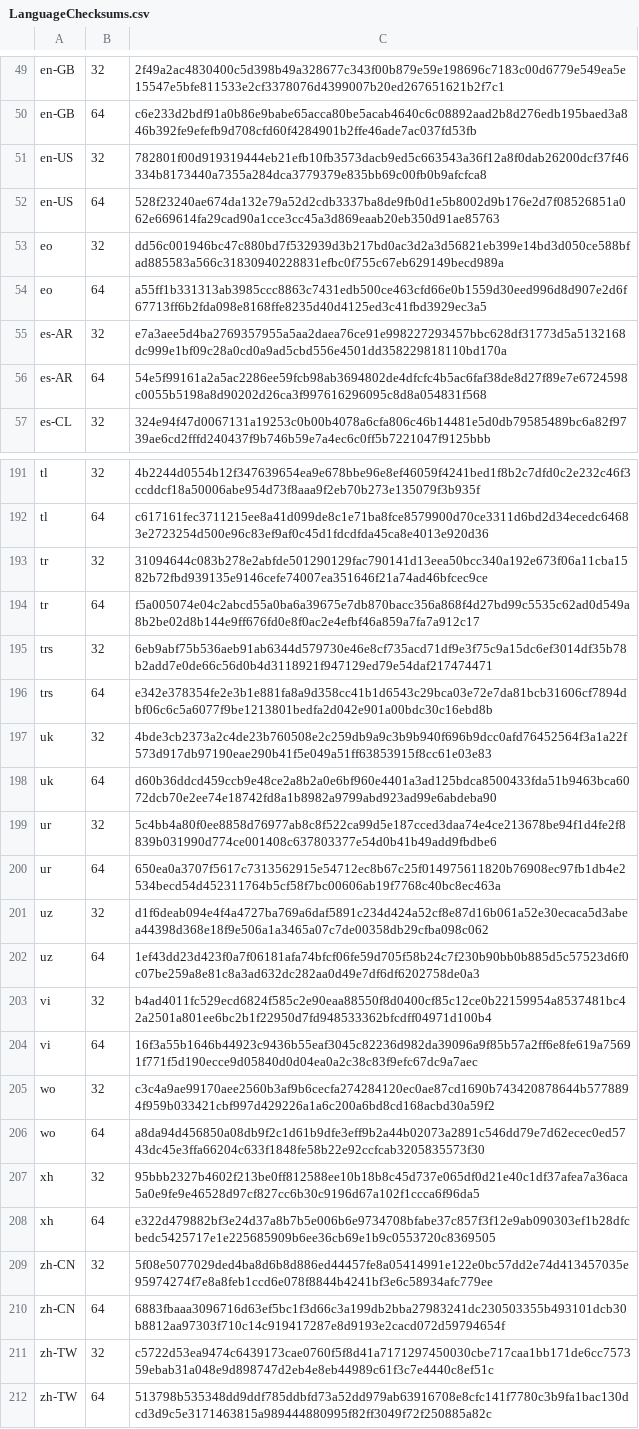
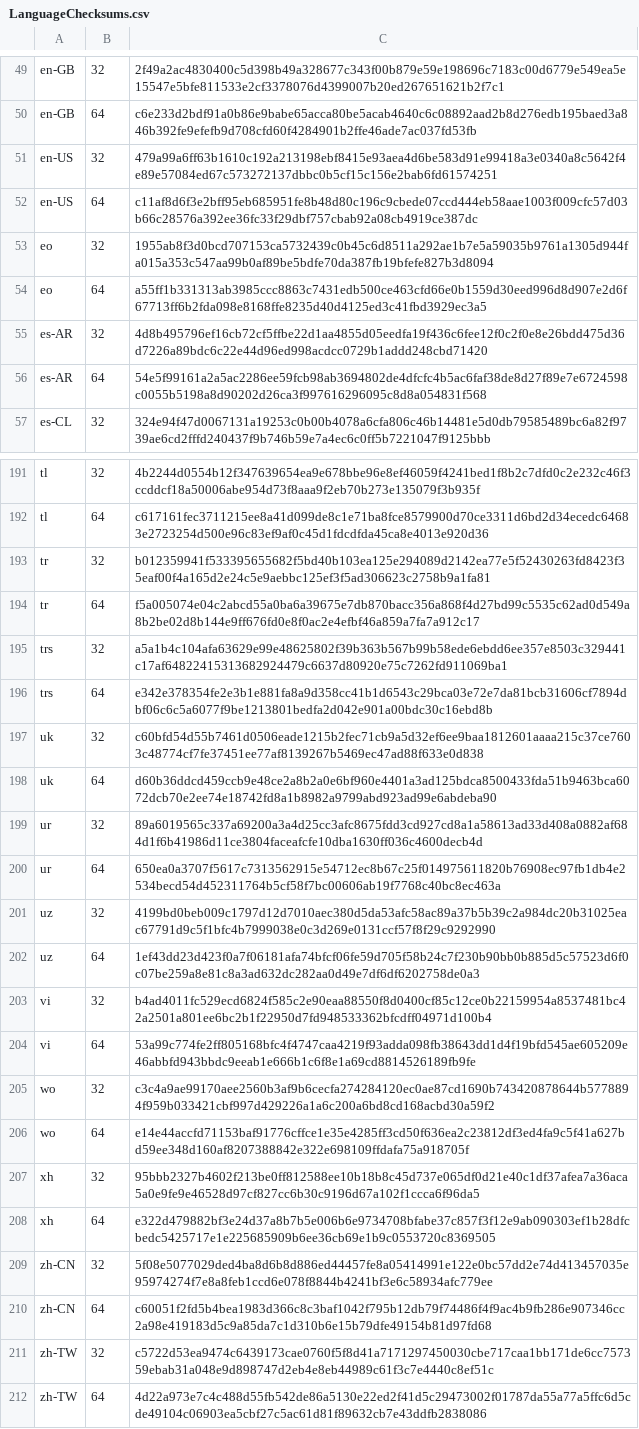
Before and after one commit to mkevenaar/chocolatey-packages, a CSV file: automatic/firefox-nightly/tools/LanguageChecksums.csv, drawn as a sheet; only a part is shown, gaps mark what is left out; the diff covers the shown part only.

Commit message:
AU: 1 updated - firefox-nightly [skip ci] https://gist.github.com/675e3f672bda54270f8d7f5415f9374d/84cb1e68fbbdf96f4b7e0400b7223179b0070a3f

```diff
--- a/automatic/firefox-nightly/tools/LanguageChecksums.csv
+++ b/automatic/firefox-nightly/tools/LanguageChecksums.csv
@@ -50,7 +50,7 @@ en-GB|32|2f49a2ac4830400c5d398b49a328677c343f00b879e59e198696c7183c00d6779e549ea
 en-GB|64|c6e233d2bdf91a0b86e9babe65acca80be5acab4640c6c08892aad2b8d276edb195baed3a846b392fe9efefb9d708cfd60f4284901b2ffe46ade7ac037fd53fb
-en-US|32|782801f00d919319444eb21efb10fb3573dacb9ed5c663543a36f12a8f0dab26200dcf37f46334b8173440a7355a284dca3779379e835bb69c00fb0b9afcfca8
-en-US|64|528f23240ae674da132e79a52d2cdb3337ba8de9fb0d1e5b8002d9b176e2d7f08526851a062e669614fa29cad90a1cce3cc45a3d869eaab20eb350d91ae85763
-eo|32|dd56c001946bc47c880bd7f532939d3b217bd0ac3d2a3d56821eb399e14bd3d050ce588bfad885583a566c31830940228831efbc0f755c67eb629149becd989a
+en-US|32|479a99a6ff63b1610c192a213198ebf8415e93aea4d6be583d91e99418a3e0340a8c5642f4e89e57084ed67c573272137dbbc0b5cf15c156e2bab6fd61574251
+en-US|64|c11af8d6f3e2bff95eb685951fe8b48d80c196c9cbede07ccd444eb58aae1003f009cfc57d03b66c28576a392ee36fc33f29dbf757cbab92a08cb4919ce387dc
+eo|32|1955ab8f3d0bcd707153ca5732439c0b45c6d8511a292ae1b7e5a59035b9761a1305d944fa015a353c547aa99b0af89be5bdfe70da387fb19bfefe827b3d8094
 eo|64|a55ff1b331313ab3985ccc8863c7431edb500ce463cfd66e0b1559d30eed996d8d907e2d6f67713ff6b2fda098e8168ffe8235d40d4125ed3c41fbd3929ec3a5
-es-AR|32|e7a3aee5d4ba2769357955a5aa2daea76ce91e998227293457bbc628df31773d5a5132168dc999e1bf09c28a0cd0a9ad5cbd556e4501dd358229818110bd170a
+es-AR|32|4d8b495796ef16cb72cf5ffbe22d1aa4855d05eedfa19f436c6fee12f0c2f0e8e26bdd475d36d7226a89bdc6c22e44d96ed998acdcc0729b1addd248cbd71420
 es-AR|64|54e5f99161a2a5ac2286ee59fcb98ab3694802de4dfcfc4b5ac6faf38de8d27f89e7e6724598c0055b5198a8d90202d26ca3f997616296095c8d8a054831f568
@@ -192,16 +192,16 @@ tl|32|4b2244d0554b12f347639654ea9e678bbe96e8ef46059f4241bed1f8b2c7dfd0c2e232c46f
 tl|64|c617161fec3711215ee8a41d099de8c1e71ba8fce8579900d70ce3311d6bd2d34ecedc64683e2723254d500e96c83ef9af0c45d1fdcdfda45ca8e4013e920d36
-tr|32|31094644c083b278e2abfde501290129fac790141d13eea50bcc340a192e673f06a11cba1582b72fbd939135e9146cefe74007ea351646f21a74ad46bfcec9ce
+tr|32|b012359941f533395655682f5bd40b103ea125e294089d2142ea77e5f52430263fd8423f35eaf00f4a165d2e24c5e9aebbc125ef3f5ad306623c2758b9a1fa81
 tr|64|f5a005074e04c2abcd55a0ba6a39675e7db870bacc356a868f4d27bd99c5535c62ad0d549a8b2be02d8b144e9ff676fd0e8f0ac2e4efbf46a859a7fa7a912c17
-trs|32|6eb9abf75b536aeb91ab6344d579730e46e8cf735acd71df9e3f75c9a15dc6ef3014df35b78b2add7e0de66c56d0b4d3118921f947129ed79e54daf217474471
+trs|32|a5a1b4c104afa63629e99e48625802f39b363b567b99b58ede6ebdd6ee357e8503c329441c17af64822415313682924479c6637d80920e75c7262fd911069ba1
 trs|64|e342e378354fe2e3b1e881fa8a9d358cc41b1d6543c29bca03e72e7da81bcb31606cf7894dbf06c6c5a6077f9be1213801bedfa2d042e901a00bdc30c16ebd8b
-uk|32|4bde3cb2373a2c4de23b760508e2c259db9a9c3b9b940f696b9dcc0afd76452564f3a1a22f573d917db97190eae290b41f5e049a51ff63853915f8cc61e03e83
+uk|32|c60bfd54d55b7461d0506eade1215b2fec71cb9a5d32ef6ee9baa1812601aaaa215c37ce7603c48774cf7fe37451ee77af8139267b5469ec47ad88f633e0d838
 uk|64|d60b36ddcd459ccb9e48ce2a8b2a0e6bf960e4401a3ad125bdca8500433fda51b9463bca6072dcb70e2ee74e18742fd8a1b8982a9799abd923ad99e6abdeba90
-ur|32|5c4bb4a80f0ee8858d76977ab8c8f522ca99d5e187cced3daa74e4ce213678be94f1d4fe2f8839b031990d774ce001408c637803377e54d0b41b49add9fbdbe6
+ur|32|89a6019565c337a69200a3a4d25cc3afc8675fdd3cd927cd8a1a58613ad33d408a0882af684d1f6b41986d11ce3804faceafcfe10dba1630ff036c4600decb4d
 ur|64|650ea0a3707f5617c7313562915e54712ec8b67c25f014975611820b76908ec97fb1db4e2534becd54d452311764b5cf58f7bc00606ab19f7768c40bc8ec463a
-uz|32|d1f6deab094e4f4a4727ba769a6daf5891c234d424a52cf8e87d16b061a52e30ecaca5d3abea44398d368e18f9e506a1a3465a07c7de00358db29cfba098c062
+uz|32|4199bd0beb009c1797d12d7010aec380d5da53afc58ac89a37b5b39c2a984dc20b31025eac67791d9c5f1bfc4b7999038e0c3d269e0131ccf57f8f29c9292990
 uz|64|1ef43dd23d423f0a7f06181afa74bfcf06fe59d705f58b24c7f230b90bb0b885d5c57523d6f0c07be259a8e81c8a3ad632dc282aa0d49e7df6df6202758de0a3
 vi|32|b4ad4011fc529ecd6824f585c2e90eaa88550f8d0400cf85c12ce0b22159954a8537481bc42a2501a801ee6bc2b1f22950d7fd948533362bfcdff04971d100b4
-vi|64|16f3a55b1646b44923c9436b55eaf3045c82236d982da39096a9f85b57a2ff6e8fe619a75691f771f5d190ecce9d05840d0d04ea0a2c38c83f9efc67dc9a7aec
+vi|64|53a99c774fe2ff805168bfc4f4747caa4219f93adda098fb38643dd1d4f19bfd545ae605209e46abbfd943bbdc9eeab1e666b1c6f8e1a69cd8814526189fb9fe
 wo|32|c3c4a9ae99170aee2560b3af9b6cecfa274284120ec0ae87cd1690b743420878644b5778894f959b033421cbf997d429226a1a6c200a6bd8cd168acbd30a59f2
-wo|64|a8da94d456850a08db9f2c1d61b9dfe3eff9b2a44b02073a2891c546dd79e7d62ecec0ed5743dc45e3ffa66204c633f1848fe58b22e92ccfcab3205835573f30
+wo|64|e14e44accfd71153baf91776cffce1e35e4285ff3cd50f636ea2c23812df3ed4fa9c5f41a627bd59ee348d160af8207388842e322e698109ffdafa75a918705f
 xh|32|95bbb2327b4602f213be0ff812588ee10b18b8c45d737e065df0d21e40c1df37afea7a36aca5a0e9fe9e46528d97cf827cc6b30c9196d67a102f1ccca6f96da5
@@ -209,4 +209,4 @@ xh|64|e322d479882bf3e24d37a8b7b5e006b6e9734708bfabe37c857f3f12e9ab090303ef1b28df
 zh-CN|32|5f08e5077029ded4ba8d6b8d886ed44457fe8a05414991e122e0bc57dd2e74d413457035e95974274f7e8a8feb1ccd6e078f8844b4241bf3e6c58934afc779ee
-zh-CN|64|6883fbaaa3096716d63ef5bc1f3d66c3a199db2bba27983241dc230503355b493101dcb30b8812aa97303f710c14c919417287e8d9193e2cacd072d59794654f
+zh-CN|64|c60051f2fd5b4bea1983d366c8c3baf1042f795b12db79f74486f4f9ac4b9fb286e907346cc2a98e419183d5c9a85da7c1d310b6e15b79dfe49154b81d97fd68
 zh-TW|32|c5722d53ea9474c6439173cae0760f5f8d41a7171297450030cbe717caa1bb171de6cc757359ebab31a048e9d898747d2eb4e8eb44989c61f3c7e4440c8ef51c
-zh-TW|64|513798b535348dd9ddf785ddbfd73a52dd979ab63916708e8cfc141f7780c3b9fa1bac130dcd3d9c5e3171463815a989444880995f82ff3049f72f250885a82c
+zh-TW|64|4d22a973e7c4c488d55fb542de86a5130e22ed2f41d5c29473002f01787da55a77a5ffc6d5cde49104c06903ea5cbf27c5ac61d81f89632cb7e43ddfb2838086
```
Also changed, not shown: 27 edited cells elsewhere in this file, 3 other files.
